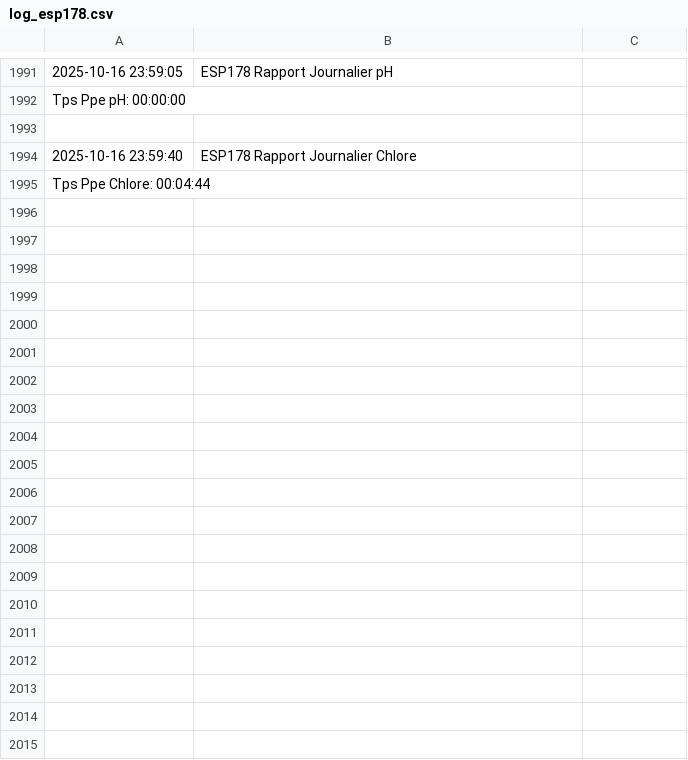
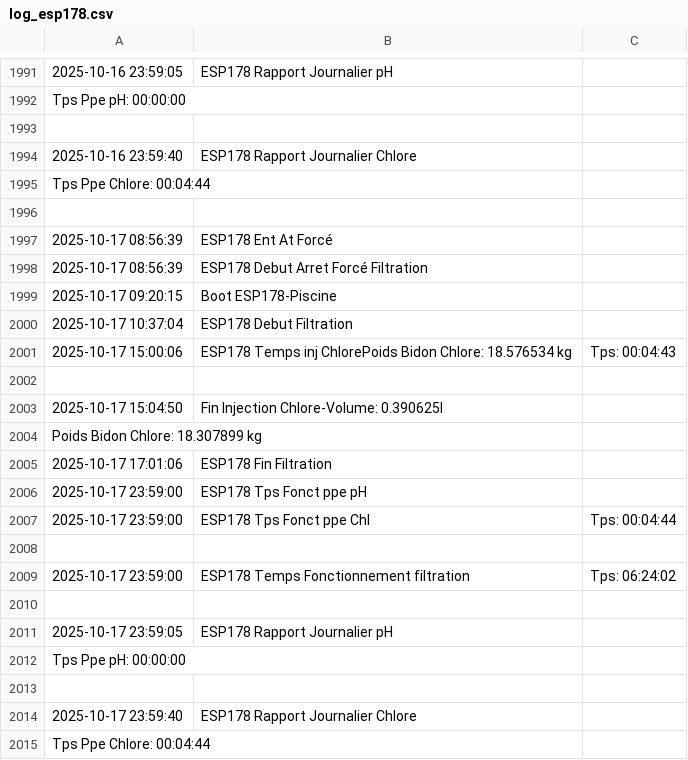
Before and after one commit to remycrochon/home-assistant, a CSV file: fichiers/log_esp178.csv, drawn as a sheet; only a part is shown, gaps mark what is left out.

```diff
--- a/fichiers/log_esp178.csv
+++ b/fichiers/log_esp178.csv
@@ -1995 +1995,21 @@ Tps Ppe pH: 00:00:00
 Tps Ppe Chlore: 00:04:44
+
+2025-10-17 08:56:39,ESP178 Ent At Forcé
+2025-10-17 08:56:39,ESP178 Debut Arret Forcé Filtration
+2025-10-17 09:20:15,Boot ESP178-Piscine
+2025-10-17 10:37:04,ESP178 Debut Filtration
+2025-10-17 15:00:06,ESP178 Temps inj ChlorePoids Bidon Chlore: 18.576534 kg,Tps: 00:04:43
+
+2025-10-17 15:04:50,Fin Injection Chlore-Volume: 0.390625l
+Poids Bidon Chlore: 18.307899 kg
+2025-10-17 17:01:06,ESP178 Fin Filtration
+2025-10-17 23:59:00,ESP178 Tps Fonct ppe pH
+2025-10-17 23:59:00,ESP178 Tps Fonct ppe Chl,Tps: 00:04:44
+
+2025-10-17 23:59:00,ESP178 Temps Fonctionnement filtration,Tps: 06:24:02
+
+2025-10-17 23:59:05,ESP178 Rapport Journalier pH
+Tps Ppe pH: 00:00:00
+
+2025-10-17 23:59:40,ESP178 Rapport Journalier Chlore
+Tps Ppe Chlore: 00:04:44
```
Also changed, not shown: fichiers/energie2024.csv, fichiers/robot_am435x.csv, 3 other files.
